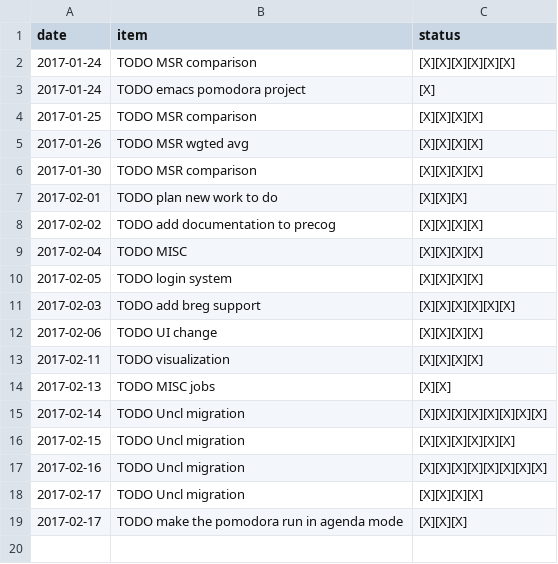
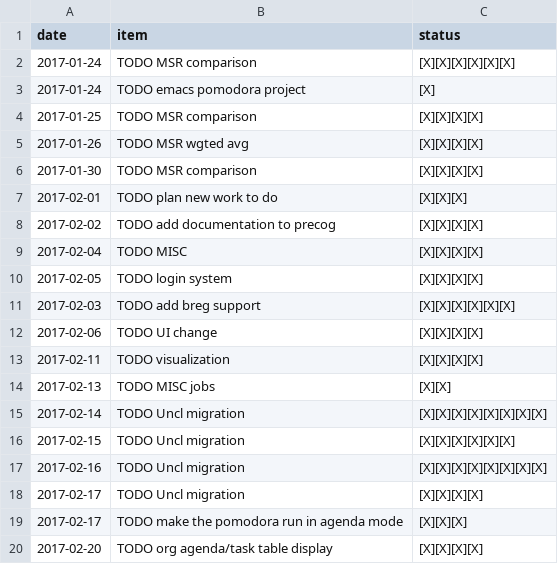
Before and after one commit to ggppwx/note, a CSV file: pomodora.csv, drawn as a sheet; the diff names each change by its address in the sheet, - before the commit and + after, or states it on an @@ line.

Commit message:
force push file agenda.csv exercise.csv pomodora.csv

```diff
--- a/pomodora.csv
+++ b/pomodora.csv
+row 20: 2017-02-20 | TODO org agenda/task table display | [X][X][X][X]
```
Also changed, not shown: agenda.csv.
